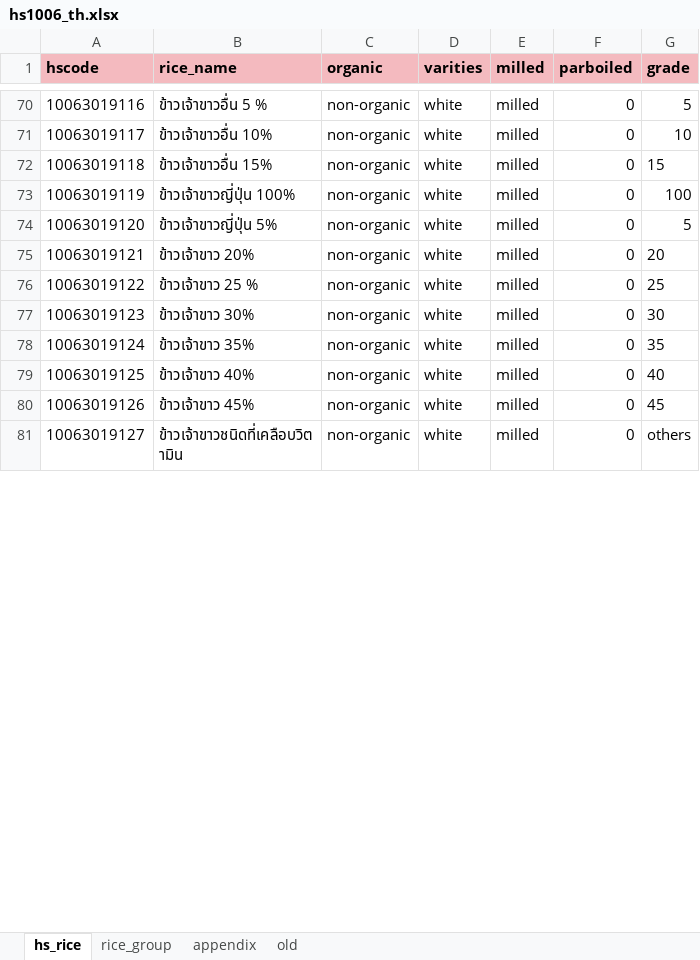
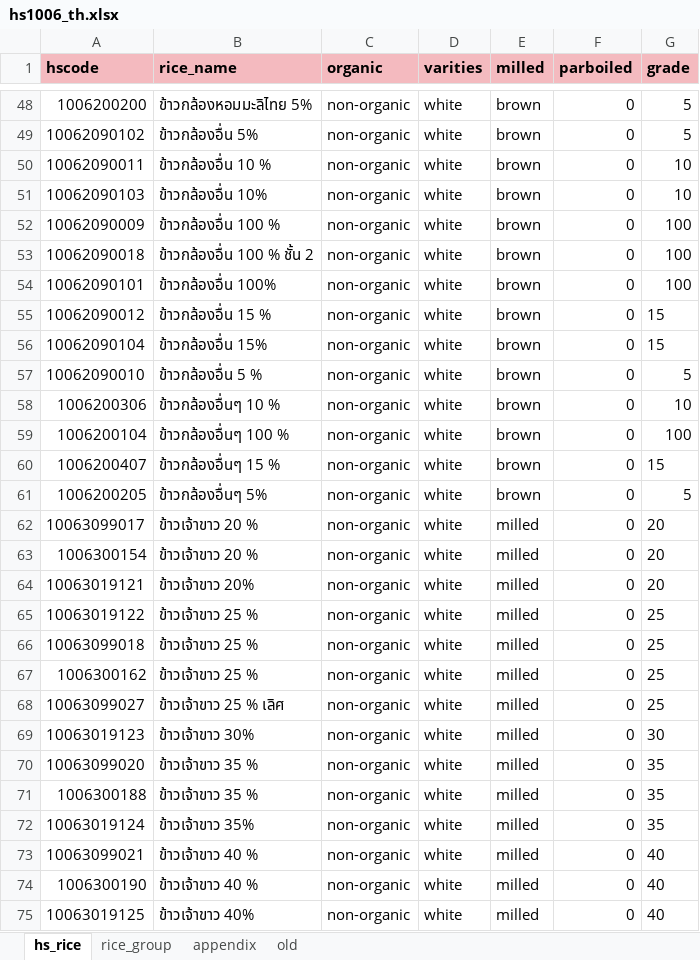
Before and after one commit to palangpango/oaer, an Excel workbook: data/_meta/hs1006_th.xlsx, sheet hs_rice, drawn as a sheet; only a part is shown, gaps mark what is left out; the shorter side is filled out with more unchanged rows; values as stored, in another font and other column widths than the file's, no borders; table styles not drawn; addresses are those after the commit; the diff covers the shown part only; the diff names each change by its address in the sheet, - before the commit and + after, or states it on an @@ line.

```diff
--- a/data/_meta/hs1006_th.xlsx (sheet hs_rice)
+++ b/data/_meta/hs1006_th.xlsx (sheet hs_rice)
-A48 (hscode): 10063019116
+A48 (hscode): 1006200200
-B48 (rice_name): ข้าวเจ้าขาวอื่น 5 %
+B48 (rice_name): ข้าวกล้องหอมมะลิไทย 5%
-E48 (milled): milled
+E48 (milled): brown
@@ row 35 moved to row 49: 10062090102 @@
@@ row 27 moved to row 50: 10062090011 @@
@@ row 36 moved to row 51: 10062090103 @@
@@ row 25 moved to row 52: 10062090009 @@
@@ row 32 moved to row 53: 10062090018 @@
@@ row 34 moved to row 54: 10062090101 @@
@@ row 28 moved to row 55: 10062090012 @@
@@ row 37 moved to row 56: 10062090104 @@
@@ row 26 moved to row 57: 10062090010 @@
-A58 (hscode): 10063019117
+A58 (hscode): 1006200306
-B58 (rice_name): ข้าวเจ้าขาวอื่น 10%
+B58 (rice_name): ข้าวกล้องอื่นๆ 10 %
-E58 (milled): milled
+E58 (milled): brown
+row 59: 1006200104 | ข้าวกล้องอื่นๆ 100 % | non-organic | white | brown | 0 | 100
-A60 (hscode): 10063019118
+A60 (hscode): 1006200407
-B60 (rice_name): ข้าวเจ้าขาวอื่น 15%
+B60 (rice_name): ข้าวกล้องอื่นๆ 15 %
-E60 (milled): milled
+E60 (milled): brown
+row 61: 1006200205 | ข้าวกล้องอื่นๆ 5% | non-organic | white | brown | 0 | 5
@@ row 141 moved to row 62: 10063099017 @@
-A63 (hscode): 10063019119
+A63 (hscode): 1006300154
-B63 (rice_name): ข้าวเจ้าขาวญี่ปุ่น 100%
+B63 (rice_name): ข้าวเจ้าขาว 20 %
-G63 (grade): 100
+G63 (grade): 20
@@ row 74 moved to row 86: 10063019120 @@
@@ row 142 moved to row 66: 10063099018 @@
+row 67: 1006300162 | ข้าวเจ้าขาว 25 % | non-organic | white | milled | 0 | 25
@@ row 148 moved to row 68: 10063099027 @@
@@ row 143 moved to row 70: 10063099020 @@
+row 71: 1006300188 | ข้าวเจ้าขาว 35 % | non-organic | white | milled | 0 | 35
@@ row 144 moved to row 73: 10063099021 @@
+row 74: 1006300190 | ข้าวเจ้าขาว 40 % | non-organic | white | milled | 0 | 40
```
Also changed, not shown: 67 added rows, 128 moved rows and 59 edited cells elsewhere in this sheet, data/_meta/countries.xlsx, 2 other files.
